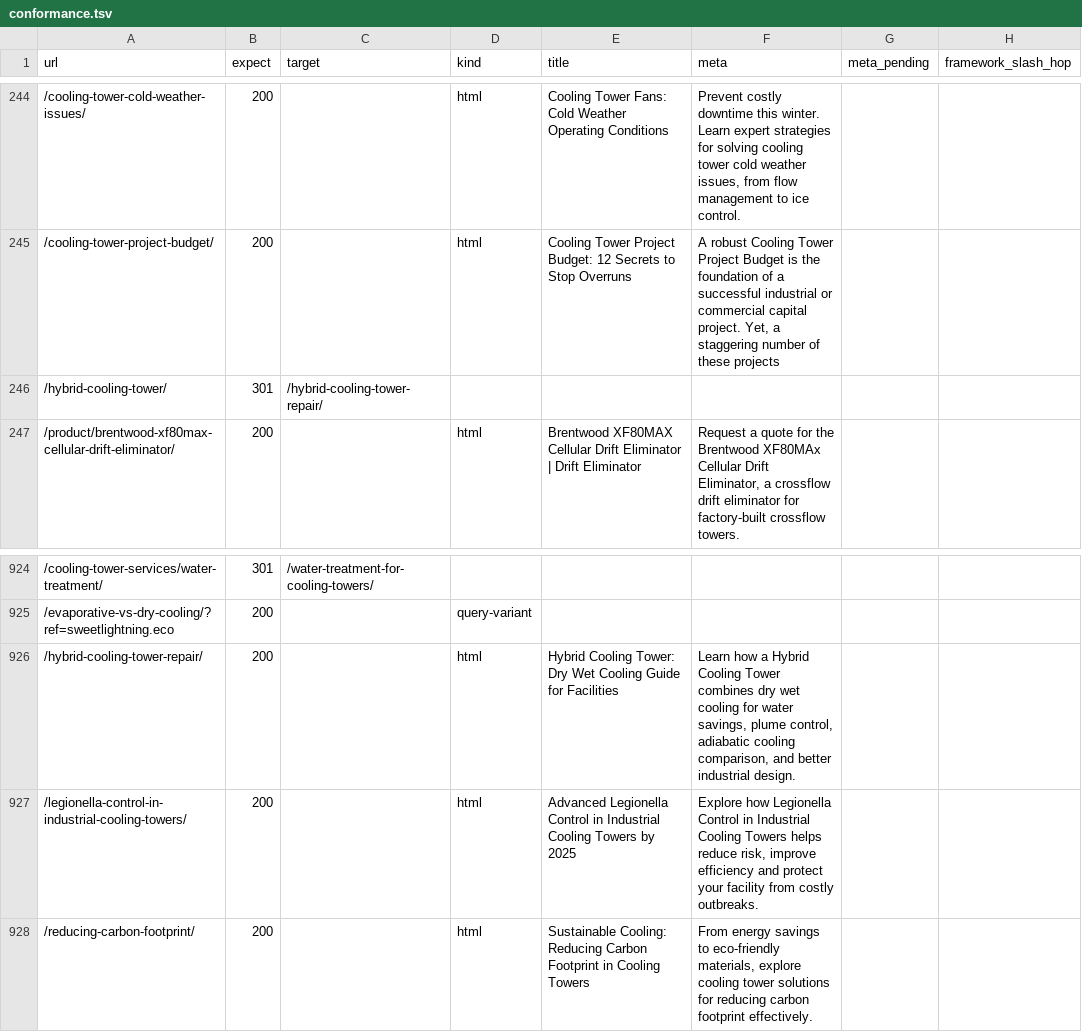
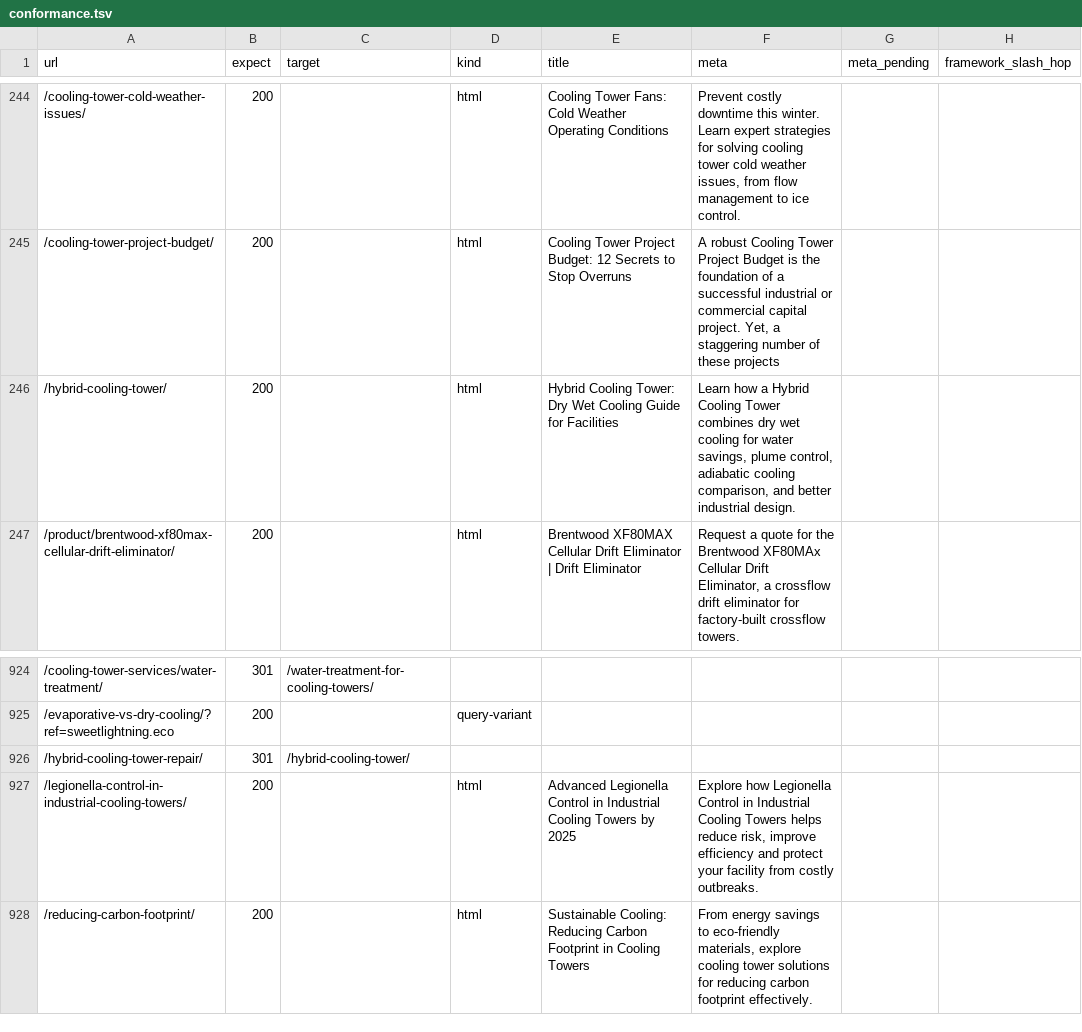
Before and after one commit to Eliteclassaura/icst-site, a TSV file: apps/h2o/ops/seo-pass/data/conformance.tsv, drawn as a sheet; only a part is shown, gaps mark what is left out.

```diff
--- a/apps/h2o/ops/seo-pass/data/conformance.tsv
+++ b/apps/h2o/ops/seo-pass/data/conformance.tsv
@@ -245,3 +245,3 @@ url	expect	target	kind	title	meta	meta_pending	framework_slash_hop
 /cooling-tower-project-budget/	200		html	Cooling Tower Project Budget: 12 Secrets to Stop Overruns	A robust Cooling Tower Project Budget is the foundation of a successful industrial or commercial capital project. Yet, a staggering number of these projects		
-/hybrid-cooling-tower/	301	/hybrid-cooling-tower-repair/					
+/hybrid-cooling-tower/	200		html	Hybrid Cooling Tower: Dry Wet Cooling Guide for Facilities	Learn how a Hybrid Cooling Tower combines dry wet cooling for water savings, plume control, adiabatic cooling comparison, and better industrial design.		
 /product/brentwood-xf80max-cellular-drift-eliminator/	200		html	Brentwood XF80MAX Cellular Drift Eliminator | Drift Eliminator	Request a quote for the Brentwood XF80MAx Cellular Drift Eliminator, a crossflow drift eliminator for factory-built crossflow towers.		
@@ -925,3 +925,3 @@ url	expect	target	kind	title	meta	meta_pending	framework_slash_hop
 /evaporative-vs-dry-cooling/?ref=sweetlightning.eco	200		query-variant				
-/hybrid-cooling-tower-repair/	200		html	Hybrid Cooling Tower: Dry Wet Cooling Guide for Facilities	Learn how a Hybrid Cooling Tower combines dry wet cooling for water savings, plume control, adiabatic cooling comparison, and better industrial design.		
+/hybrid-cooling-tower-repair/	301	/hybrid-cooling-tower/					
 /legionella-control-in-industrial-cooling-towers/	200		html	Advanced Legionella Control in Industrial Cooling Towers by 2025	Explore how Legionella Control in Industrial Cooling Towers helps reduce risk, improve efficiency and protect your facility from costly outbreaks.		
```
Also changed, not shown: apps/h2o/ops/seo-pass/data/redirects.tsv, apps/h2o/ops/seo-pass/data/route-dispositions.tsv, 26 other files.
